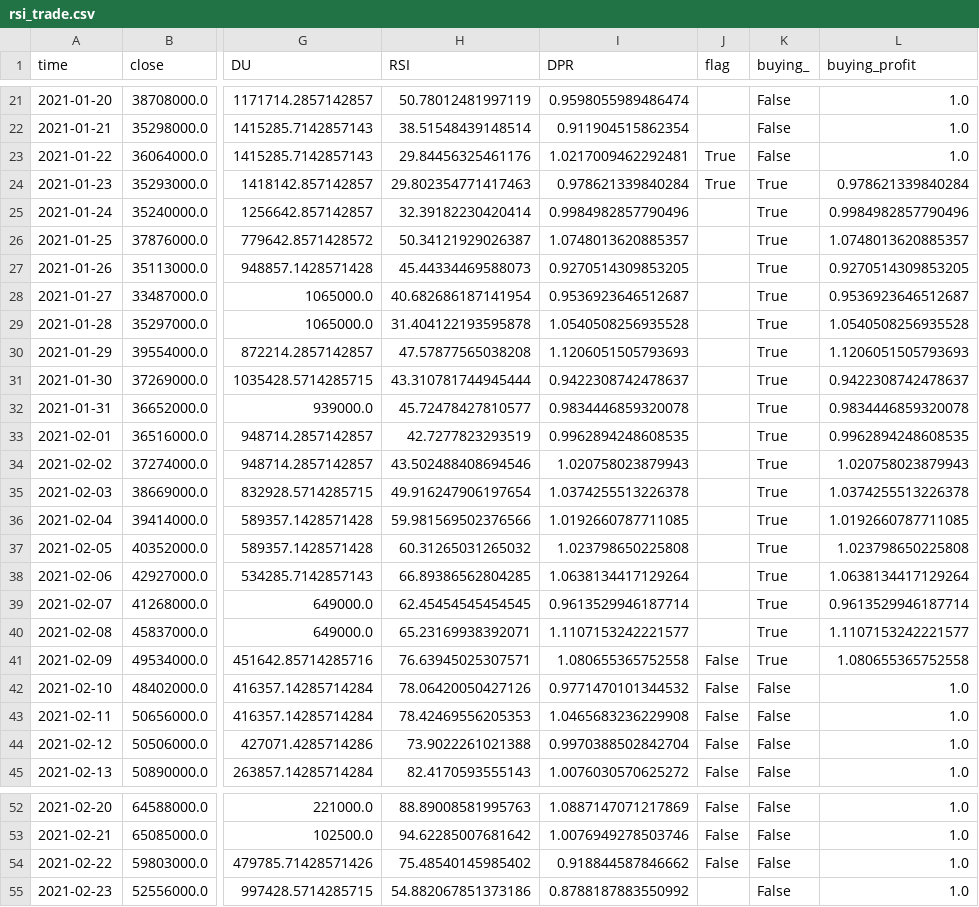
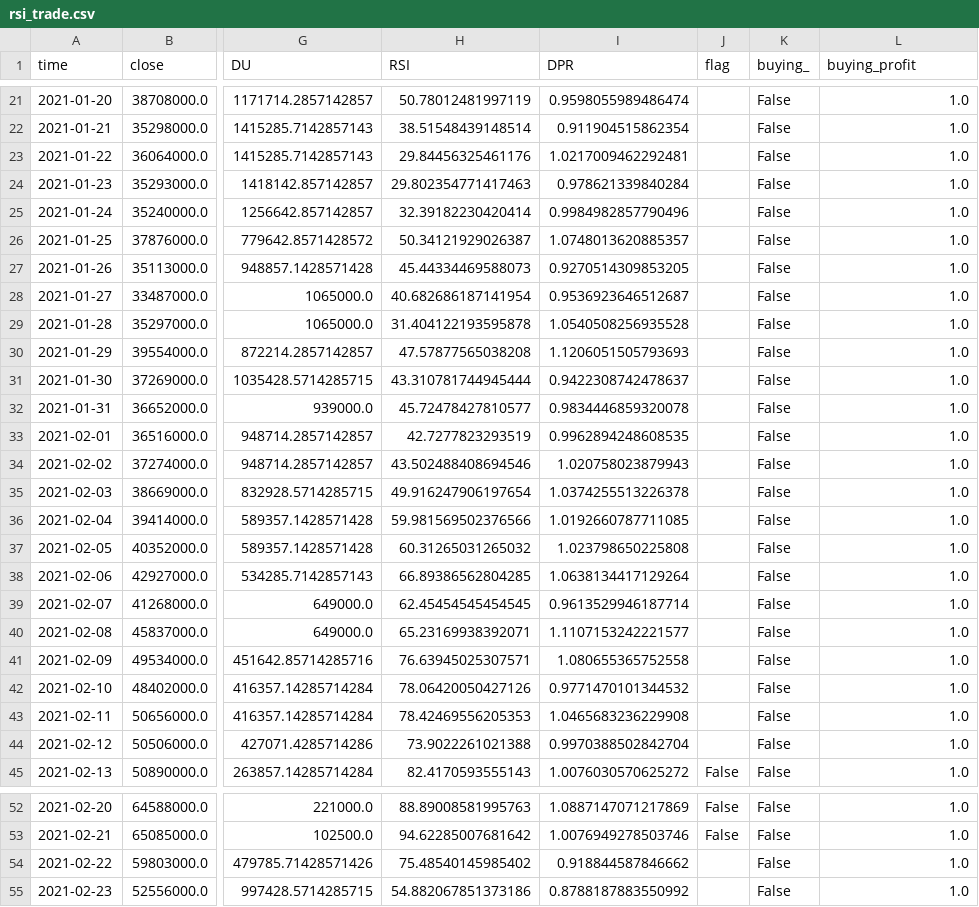
Before and after one commit to daisyhyun/auto_coin_trading, a CSV file: rsi_trade.csv, drawn as a sheet; only a part is shown, gaps mark what is left out; the diff covers the shown part only; the diff names each change by its address in the sheet, - before the commit and + after, or states it on an @@ line.

```diff
--- a/rsi_trade.csv
+++ b/rsi_trade.csv
-J23:J24 (flag): True
+J23:J24 (flag): (empty)
-K24:K41 (buying_): True
+K24:K41 (buying_): False
-L24 (buying_profit): 0.978621339840284
+L24 (buying_profit): 1.0
-L25 (buying_profit): 0.9984982857790496
+L25 (buying_profit): 1.0
-L26 (buying_profit): 1.0748013620885357
+L26 (buying_profit): 1.0
-L27 (buying_profit): 0.9270514309853205
+L27 (buying_profit): 1.0
-L28 (buying_profit): 0.9536923646512687
+L28 (buying_profit): 1.0
-L29 (buying_profit): 1.0540508256935528
+L29 (buying_profit): 1.0
-L30 (buying_profit): 1.1206051505793693
+L30 (buying_profit): 1.0
-L31 (buying_profit): 0.9422308742478637
+L31 (buying_profit): 1.0
-L32 (buying_profit): 0.9834446859320078
+L32 (buying_profit): 1.0
-L33 (buying_profit): 0.9962894248608535
+L33 (buying_profit): 1.0
-L34 (buying_profit): 1.020758023879943
+L34 (buying_profit): 1.0
-L35 (buying_profit): 1.0374255513226378
+L35 (buying_profit): 1.0
-L36 (buying_profit): 1.0192660787711085
+L36 (buying_profit): 1.0
-L37 (buying_profit): 1.023798650225808
+L37 (buying_profit): 1.0
-L38 (buying_profit): 1.0638134417129264
+L38 (buying_profit): 1.0
-L39 (buying_profit): 0.9613529946187714
+L39 (buying_profit): 1.0
-L40 (buying_profit): 1.1107153242221577
+L40 (buying_profit): 1.0
-J41:J44 (flag): False
+J41:J44 (flag): (empty)
-L41 (buying_profit): 1.080655365752558
+L41 (buying_profit): 1.0
-J54 (flag): False
+J54 (flag): (empty)
```
Also changed, not shown: 92 edited cells elsewhere in this file, 8 other files.
